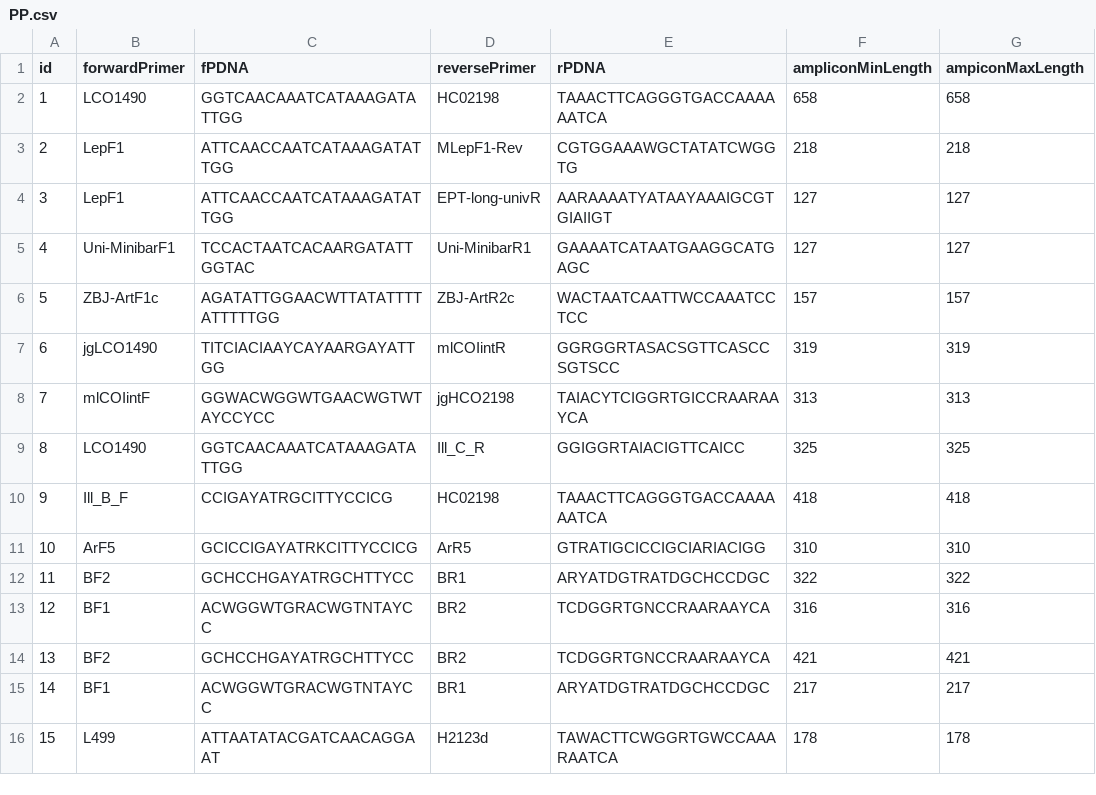
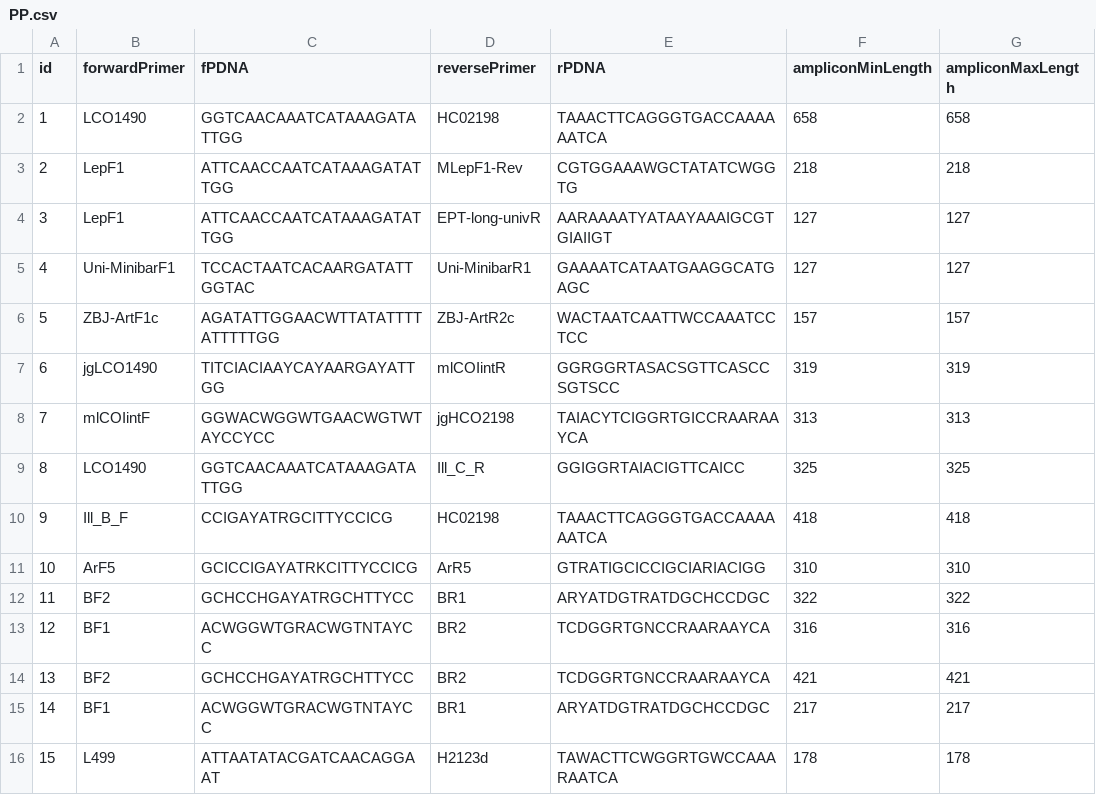
Before and after one commit to dsoldevila/QMPrimers, a CSV file: Data/PP.csv, drawn as a sheet.

Commit message:
bug fix variable amplicon #62

```diff
--- a/Data/PP.csv
+++ b/Data/PP.csv
@@ -1,2 +1,2 @@
-id;forwardPrimer;fPDNA;reversePrimer;rPDNA;ampliconMinLength;ampiconMaxLength
+id;forwardPrimer;fPDNA;reversePrimer;rPDNA;ampliconMinLength;ampliconMaxLength
 1;LCO1490;GGTCAACAAATCATAAAGATATTGG;HC02198;TAAACTTCAGGGTGACCAAAAAATCA;658;658
```
Also changed, not shown: 17 other files.
